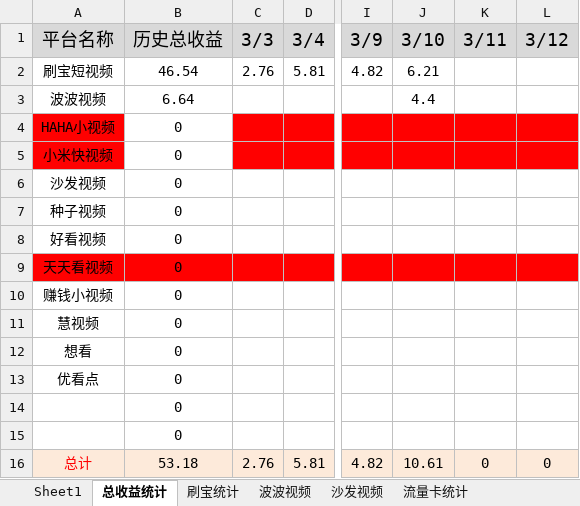
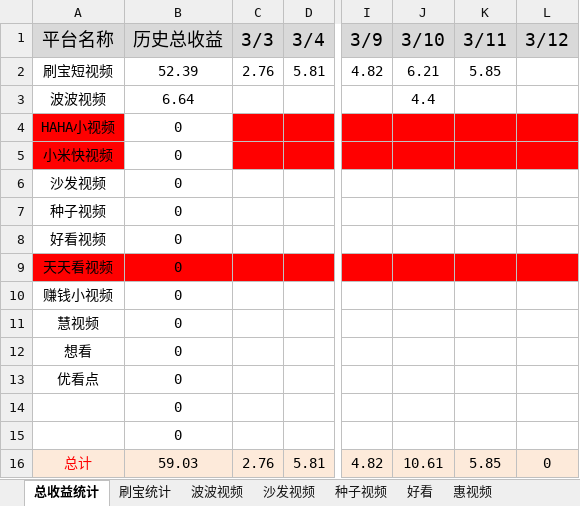
Before and after one commit to FlyingTakeCopter/auto_read, an Excel workbook: 阅读软件统计.xlsx, sheet 总收益统计, drawn as a sheet; only a part is shown, gaps mark what is left out; values as stored, in another font and other column widths than the file's, no borders; the diff names each change by its address in the sheet, - before the commit and + after, or states it on an @@ line.

```diff
--- a/阅读软件统计.xlsx (sheet 总收益统计)
+++ b/阅读软件统计.xlsx (sheet 总收益统计)
+sheet tab: 种子视频
+sheet tab: 好看
+sheet tab: 惠视频
-B2 (历史总收益): 46.54
+B2 (历史总收益): 52.39
-K2 (3/11): (empty)
+K2 (3/11): 5.85
-B16 (历史总收益): 53.18
+B16 (历史总收益): 59.03
-K16 (3/11): 0
+K16 (3/11): 5.85
```
Also changed, not shown: sheet 沙发视频, sheet 刷宝统计, other sheet tabs, 2 other files.
